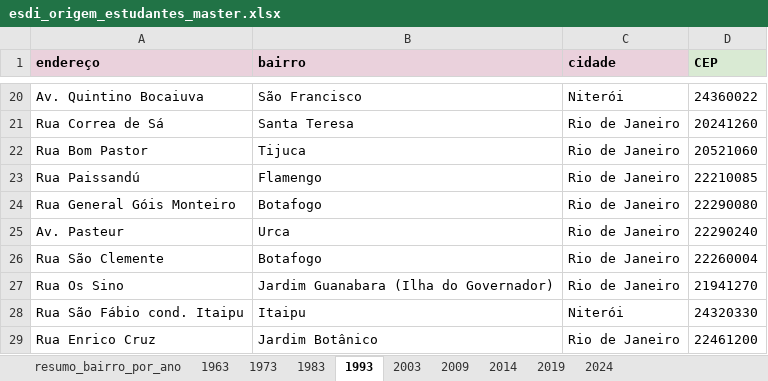
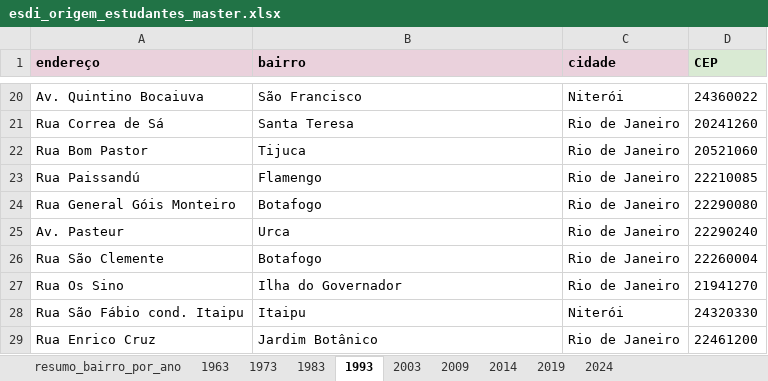
Before and after one commit to hermxcarol/tcc-origem-geografica-estudantes-esdi-uerj, an Excel workbook: dados/master/esdi_origem_estudantes_master.xlsx, sheet 1993, drawn as a sheet; only a part is shown, gaps mark what is left out; values as stored, in another font and other column widths than the file's, no borders; charts and pictures not drawn; the diff names each change by its address in the sheet, - before the commit and + after, or states it on an @@ line.

```diff
--- a/dados/master/esdi_origem_estudantes_master.xlsx (sheet 1993)
+++ b/dados/master/esdi_origem_estudantes_master.xlsx (sheet 1993)
-B27 (bairro): Jardim Guanabara (Ilha do Governador)
+B27 (bairro): Ilha do Governador
```
Also changed, not shown: sheet resumo_bairro_por_ano.
